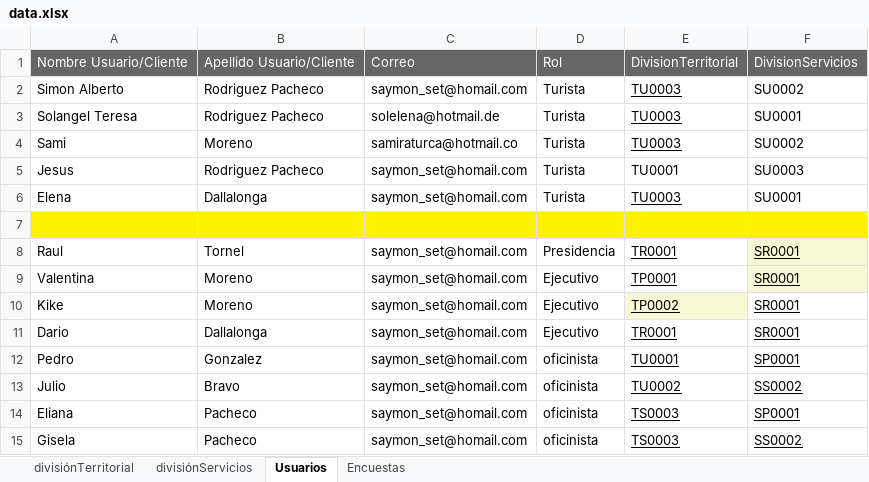
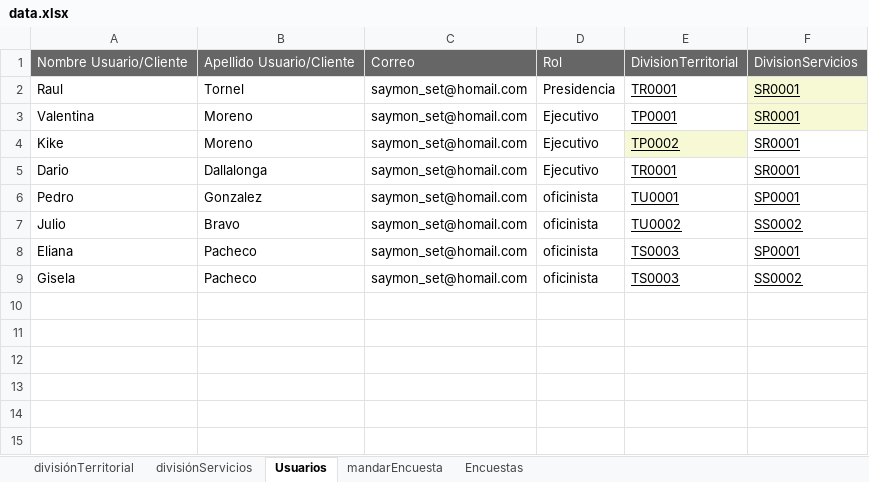
Before and after one commit to saymonset/surveybackend, an Excel workbook: classes/production/springboot-auth-updated/data/datamonitorear/data.xlsx, sheet Usuarios, drawn as a sheet; values as stored, in another font and other column widths than the file's, no borders; the diff names each change by its address in the sheet, - before the commit and + after, or states it on an @@ line.

Commit message:
Se crea encuestas en bd desde excel

```diff
--- a/classes/production/springboot-auth-updated/data/datamonitorear/data.xlsx (sheet Usuarios)
+++ b/classes/production/springboot-auth-updated/data/datamonitorear/data.xlsx (sheet Usuarios)
+sheet tab: mandarEncuesta
-row 2: Simon Alberto | Rodriguez Pacheco | saymon_set@homail.com | Turista | TU0003 | SU0002
-row 3: Solangel Teresa | Rodriguez Pacheco | solelena@hotmail.de | Turista | TU0003 | SU0001
-row 4: Sami | Moreno | samiraturca@hotmail.co | Turista | TU0003 | SU0002
-row 5: Jesus | Rodriguez Pacheco | saymon_set@homail.com | Turista | TU0001 | SU0003
-row 6: Elena | Dallalonga | saymon_set@homail.com | Turista | TU0003 | SU0001
-row 7: (empty)
```
Also changed, not shown: sheet Encuestas, src/main/resources/data/datamonitorear/data.xlsx, 12 other files.
